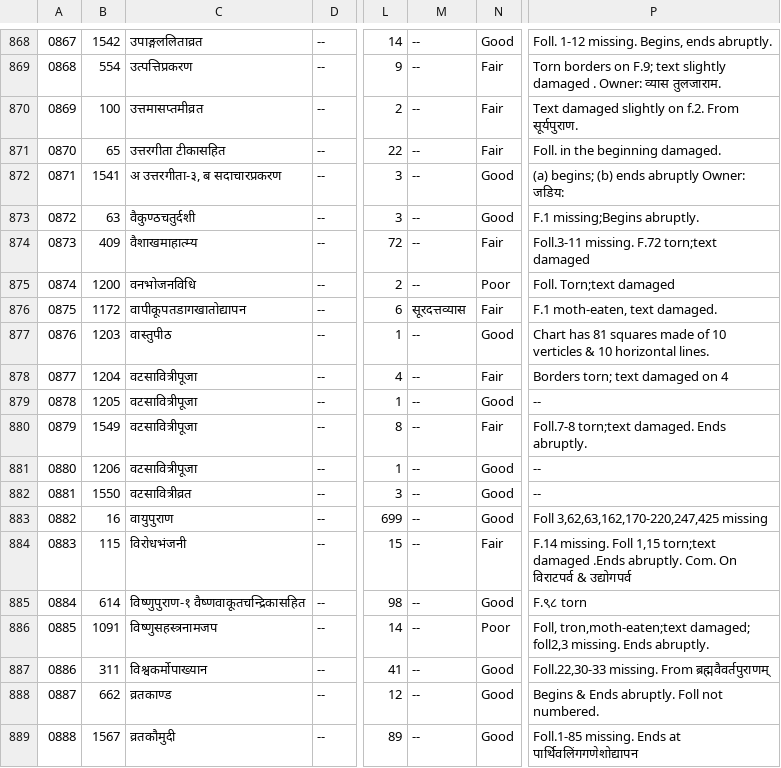
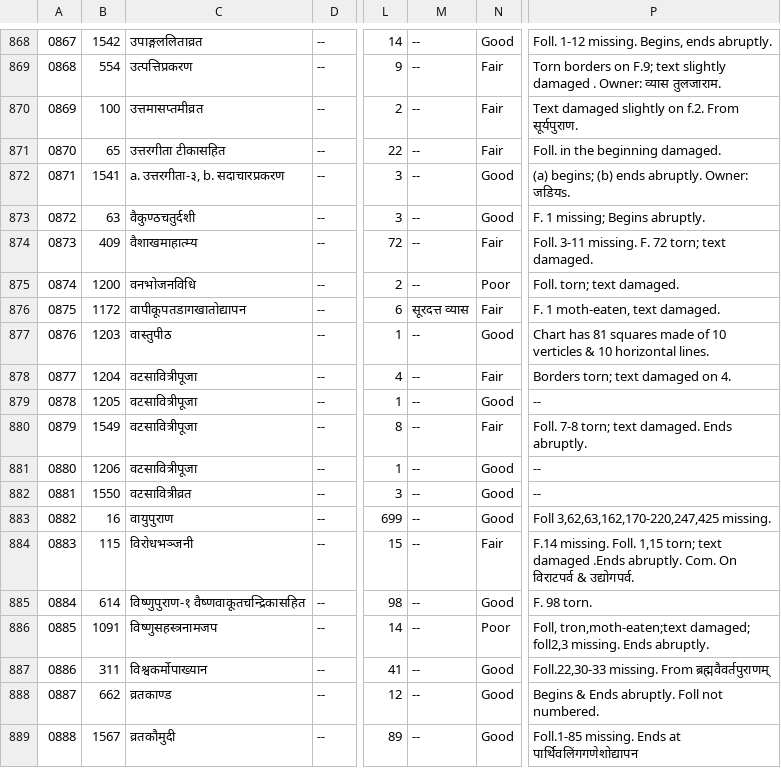
Before and after one commit to drdhaval2785/ChunilalGandhiVidyabhavan, a TSV file: derivedFiles/cataloguev006.tsv, drawn as a sheet; only a part is shown, gaps mark what is left out; the diff names each change by its address in the sheet, - before the commit and + after, or states it on an @@ line.

```diff
--- a/derivedFiles/cataloguev006.tsv
+++ b/derivedFiles/cataloguev006.tsv
-C872: अ उत्तरगीता-३, ब सदाचारप्रकरण
+C872: a. उत्तरगीता-३, b. सदाचारप्रकरण
-P872: (a) begins; (b) ends abruptly Owner: जडिय:
+P872: (a) begins; (b) ends abruptly. Owner: जडियs.
-P873: F.1 missing;Begins abruptly.
+P873: F. 1 missing; Begins abruptly.
-P874: Foll.3-11 missing. F.72 torn;text damaged
+P874: Foll. 3-11 missing. F. 72 torn; text damaged.
-P875: Foll. Torn;text damaged
+P875: Foll. torn; text damaged.
-M876: सूरदत्तव्यास
+M876: सूरदत्त व्यास
-P876: F.1 moth-eaten, text damaged.
+P876: F. 1 moth-eaten, text damaged.
-P878: Borders torn; text damaged on 4
+P878: Borders torn; text damaged on 4.
-P880: Foll.7-8 torn;text damaged. Ends abruptly.
+P880: Foll. 7-8 torn; text damaged. Ends abruptly.
-P883: Foll 3,62,63,162,170-220,247,425 missing
+P883: Foll 3,62,63,162,170-220,247,425 missing.
-C884: विरोधभंजनी
+C884: विरोधभञ्जनी
-P884: F.14 missing. Foll 1,15 torn;text damaged .Ends abruptly. Com. On विराटपर्व & उद्योगपर्व
+P884: F.14 missing. Foll. 1,15 torn; text damaged .Ends abruptly. Com. On विराटपर्व & उद्योगपर्व.
-P885: F.९८ torn
+P885: F. 98 torn.
```
Also changed, not shown: 1 other file.
